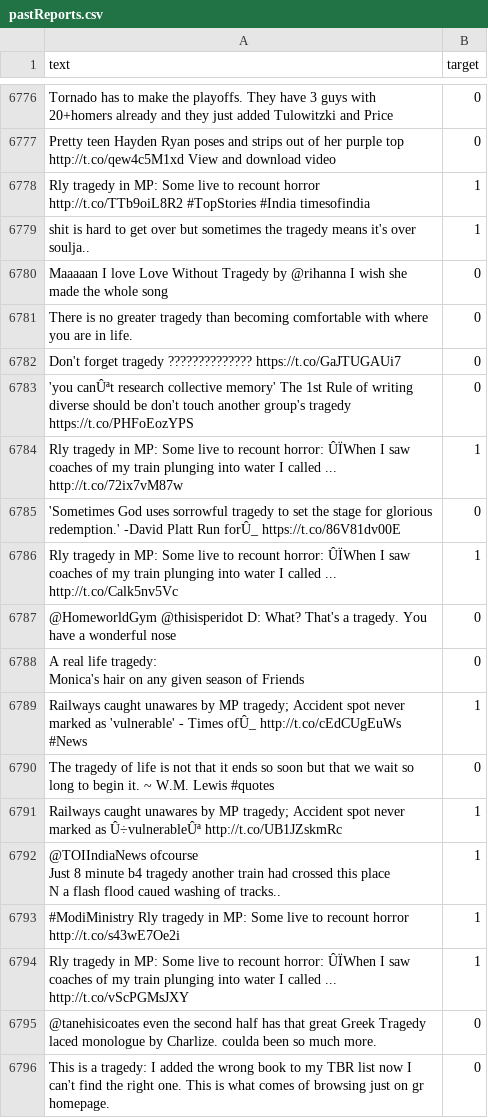
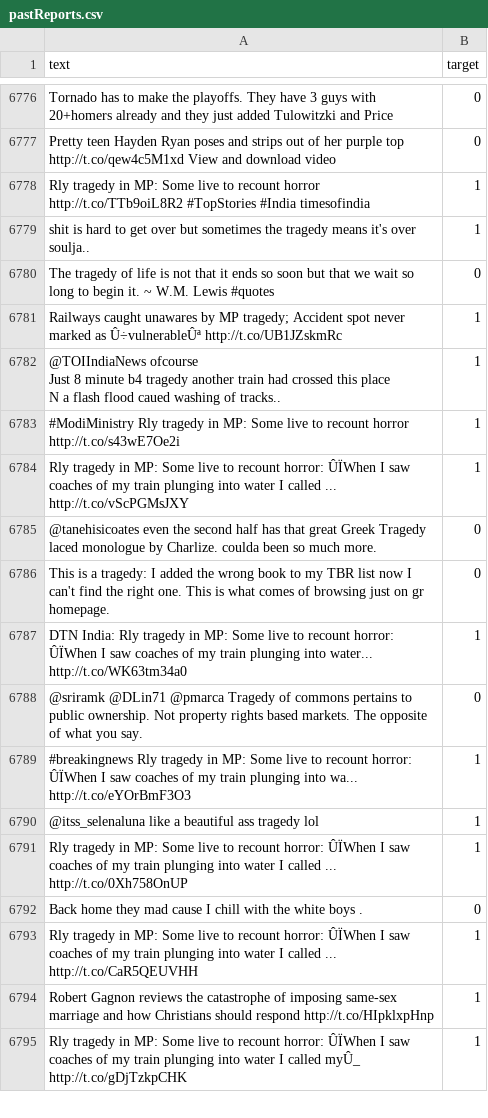
Before and after one commit to ASE-Group-13/ASE-Disaster-Backend, a CSV file: python/datasets/pastReports.csv, drawn as a sheet; only a part is shown, gaps mark what is left out; the shorter side is filled out with more unchanged rows; removed rows and columns are numbered as before the commit, all else as after; ↵ is a line break in a cell; the diff covers the shown part only; the diff names each change by its address in the sheet, - before the commit and + after, or states it on an @@ line.

```diff
--- a/python/datasets/pastReports.csv
+++ b/python/datasets/pastReports.csv
-row 6780: Maaaaan I love Love Without Tragedy by @rihanna I wish she made the whole song | 0
-row 6781: There is no greater tragedy than becoming comfortable with where you are in life. | 0
-row 6782: Don't forget tragedy ?????????????? https://t.co/GaJTUGAUi7 | 0
-row 6783: 'you canÛªt research collective memory' The 1st Rule of writing diverse should be don't touch another group's tragedy https://t.co/PHFoEozYPS | 0
-row 6784: Rly tragedy in MP: Some live to recount horror: ÛÏWhen I saw coaches of my train plunging into water I called ... http://t.co/72ix7vM87w | 1
-row 6785: 'Sometimes God uses sorrowful tragedy to set the stage for glorious redemption.' -David Platt Run forÛ_ https://t.co/86V81dv00E | 0
-row 6786: Rly tragedy in MP: Some live to recount horror: ÛÏWhen I saw coaches of my train plunging into water I called ... http://t.co/Calk5nv5Vc | 1
-row 6787: @HomeworldGym @thisisperidot D: What? That's a tragedy. You have a wonderful nose | 0
-row 6788: A real life tragedy: ↵ Monica's hair on any given season of Friends | 0
-row 6789: Railways caught unawares by MP tragedy; Accident spot never marked as 'vulnerable' - Times ofÛ_ http://t.co/cEdCUgEuWs #News | 1
```
Also changed, not shown: 29 added rows elsewhere in this file, 8 other files.
